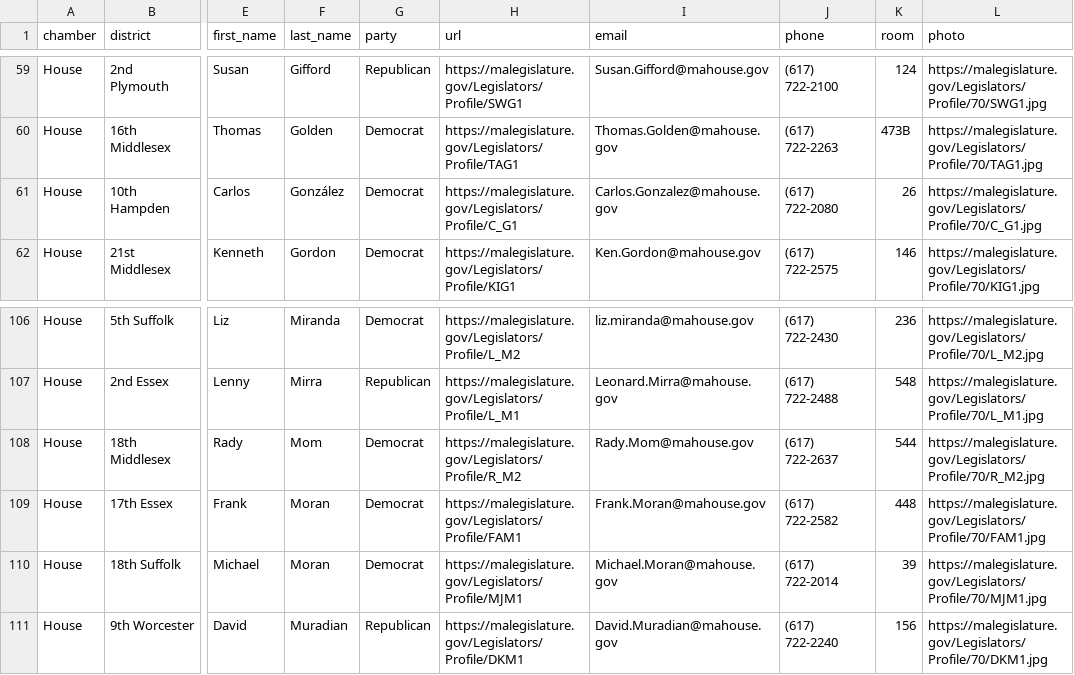
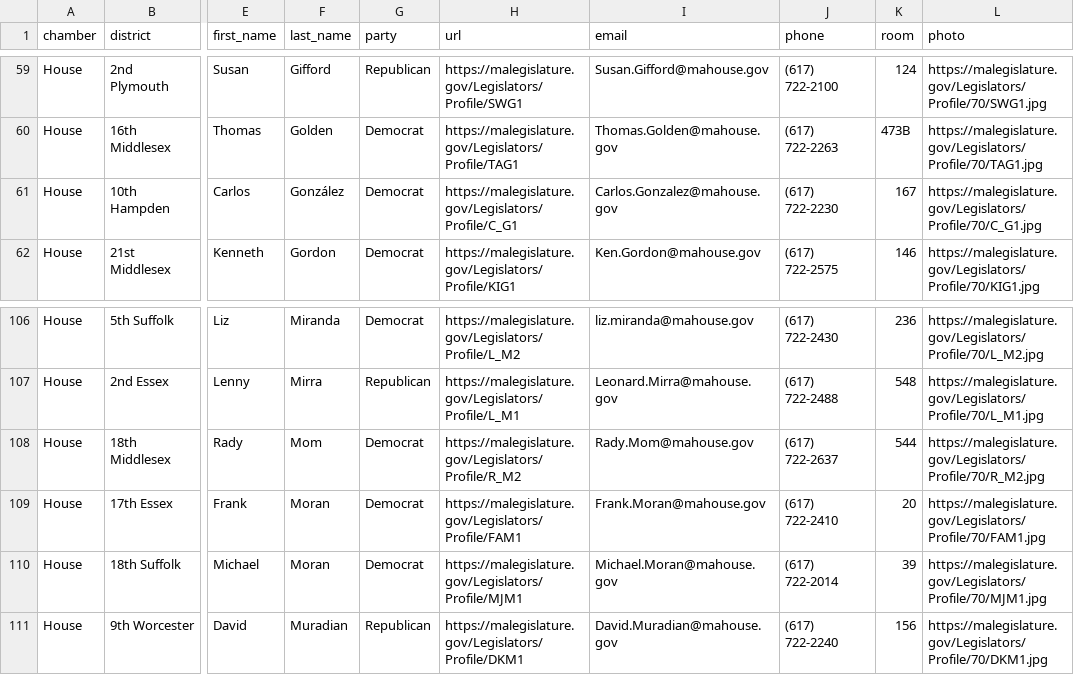
Before and after one commit to bhrutledge/ma-legislature, a CSV file: dist/ma_legislators.csv, drawn as a sheet; only a part is shown, gaps mark what is left out; the diff names each change by its address in the sheet, - before the commit and + after, or states it on an @@ line.

Commit message:
Update data

```diff
--- a/dist/ma_legislators.csv
+++ b/dist/ma_legislators.csv
-J61 (phone): (617) 722-2080
+J61 (phone): (617) 722-2230
-K61 (room): 26
+K61 (room): 167
-J109 (phone): (617) 722-2582
+J109 (phone): (617) 722-2410
-K109 (room): 448
+K109 (room): 20
```
Also changed, not shown: 2 other files.
